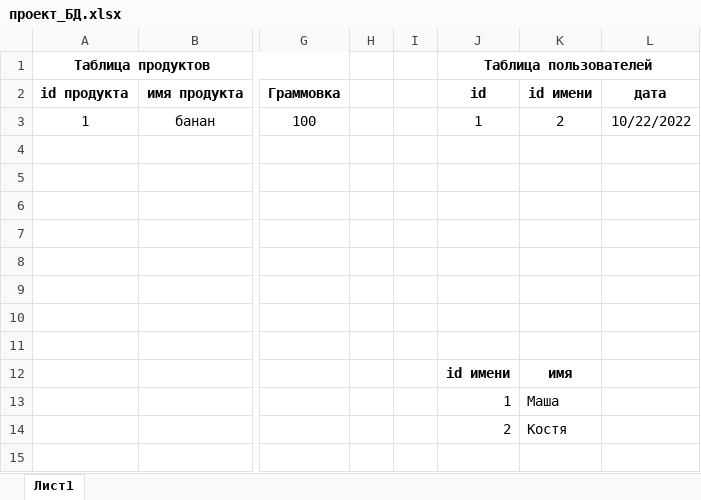
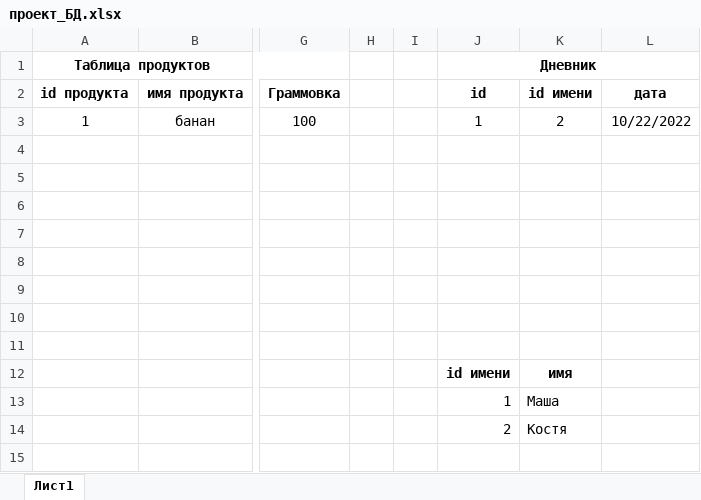
Before and after one commit to konstantin-moskovskiy/Calorie-App, an Excel workbook: проект_БД.xlsx, sheet Лист1, drawn as a sheet; only a part is shown, gaps mark what is left out; values as stored, in another font and other column widths than the file's, no borders; the diff names each change by its address in the sheet, - before the commit and + after, or states it on an @@ line.

```diff
--- a/проект_БД.xlsx (sheet Лист1)
+++ b/проект_БД.xlsx (sheet Лист1)
-J1: Таблица пользователей
+J1: Дневник
```
Also changed, not shown: 8 other files.
